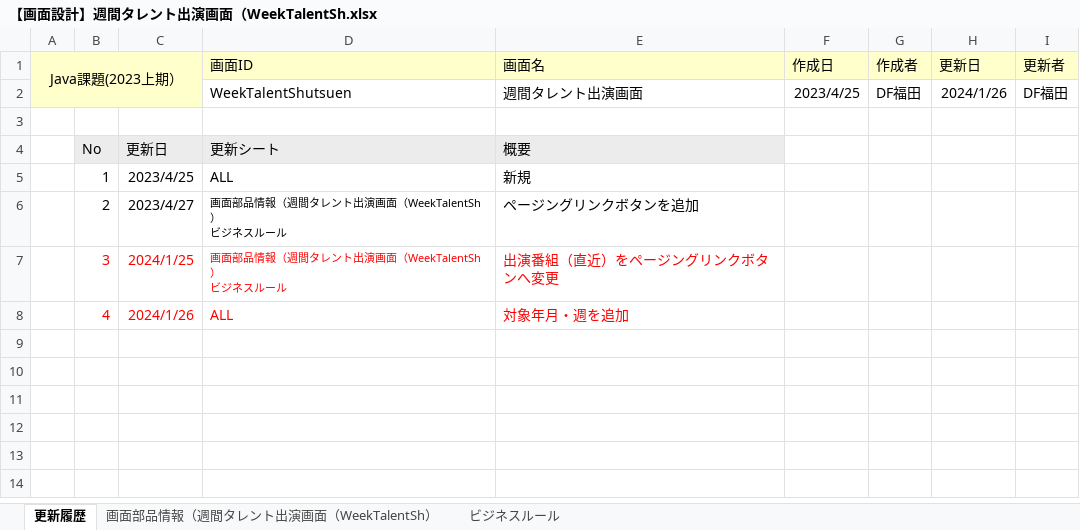
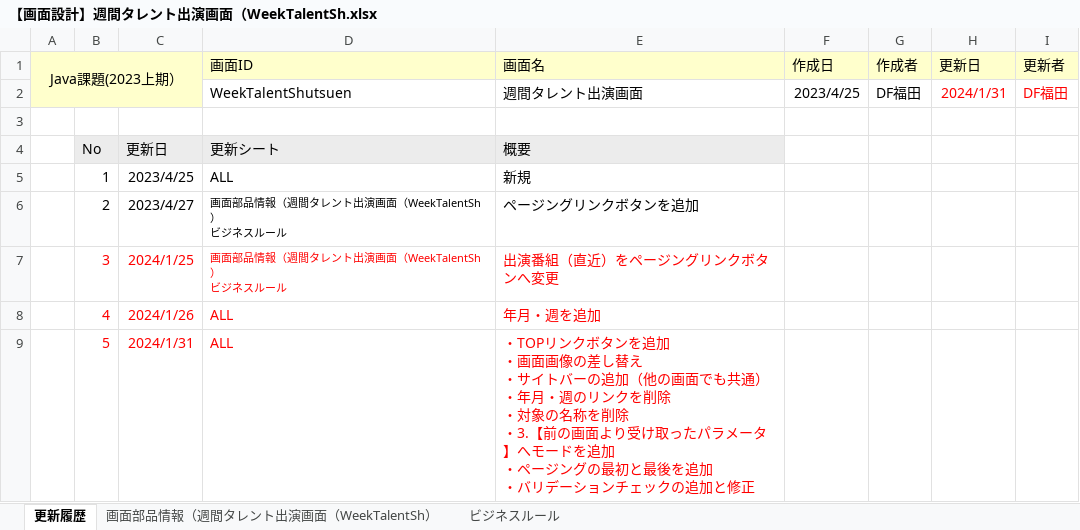
Before and after one commit to Fukuta-Y/TalentSearchCommon, an Excel workbook: doc/2023年下期/【修正版】2023年上期/【画面設計】週間タレント出演画面（WeekTalentSh.xlsx, sheet 更新履歴, drawn as a sheet; values as stored, in another font and other column widths than the file's, no borders; charts and pictures not drawn; ↵ is a line break in a cell; the diff names each change by its address in the sheet, - before the commit and + after, or states it on an @@ line.

```diff
--- a/doc/2023年下期/【修正版】2023年上期/【画面設計】週間タレント出演画面（WeekTalentSh.xlsx (sheet 更新履歴)
+++ b/doc/2023年下期/【修正版】2023年上期/【画面設計】週間タレント出演画面（WeekTalentSh.xlsx (sheet 更新履歴)
-H2 (更新日): 2024/1/26
+H2 (更新日): 2024/1/31
-H2:I2 text colour: black
+H2:I2 text colour: #FF0000
-E8 (画面名): 対象年月・週を追加
+E8 (画面名): 年月・週を追加
+row 9:  | 5 | 2024/1/31 | ALL | ・TOPリンクボタンを追加 ↵ ・画面画像の差し替え ↵ ・サイトバーの追加（他の画面でも共通） ↵ ・年月・週のリンクを削除 ↵ ・対象の名称を削除 ↵ ・3.【前の画面より受け取ったパラメータ】へモードを追加 ↵ ・ページングの最初と最後を追加 ↵ ・バリデーションチェックの追加と修正
```
Also changed, not shown: sheet ビジネスルール, sheet 画面部品情報（週間タレント出演画面（WeekTalentSh）, charts or pictures, doc/2023年下期/【修正版】2023年上期/【画面設計】タレント詳細画面（TalentDetail.vue).xlsx, doc/2023年下期/【修正版】2023年上期/【画面設計】番組詳細画面（ProgramDetail.vue).xlsx.
